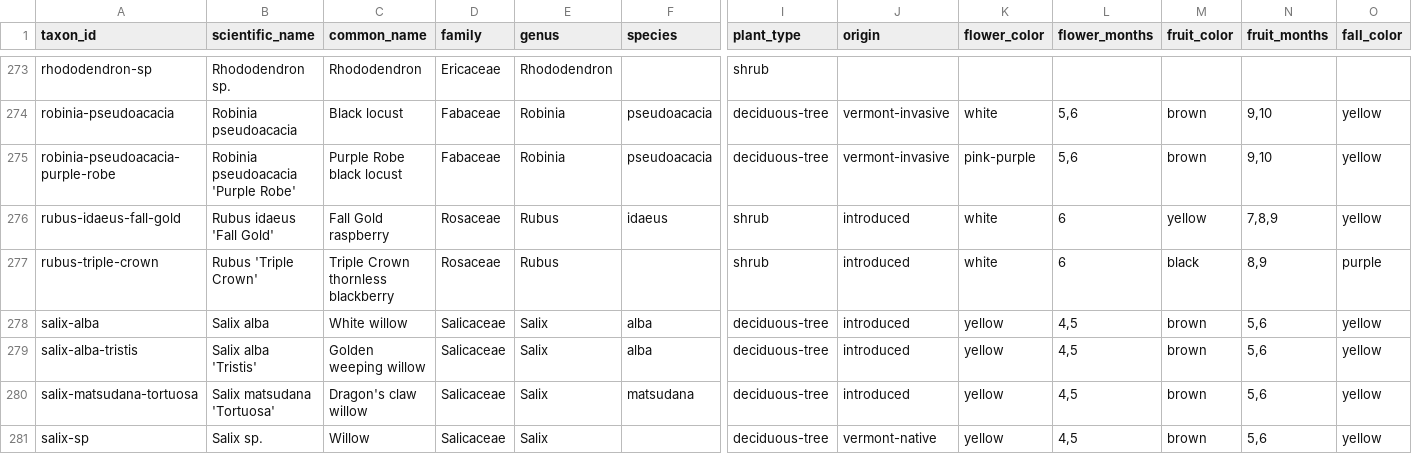
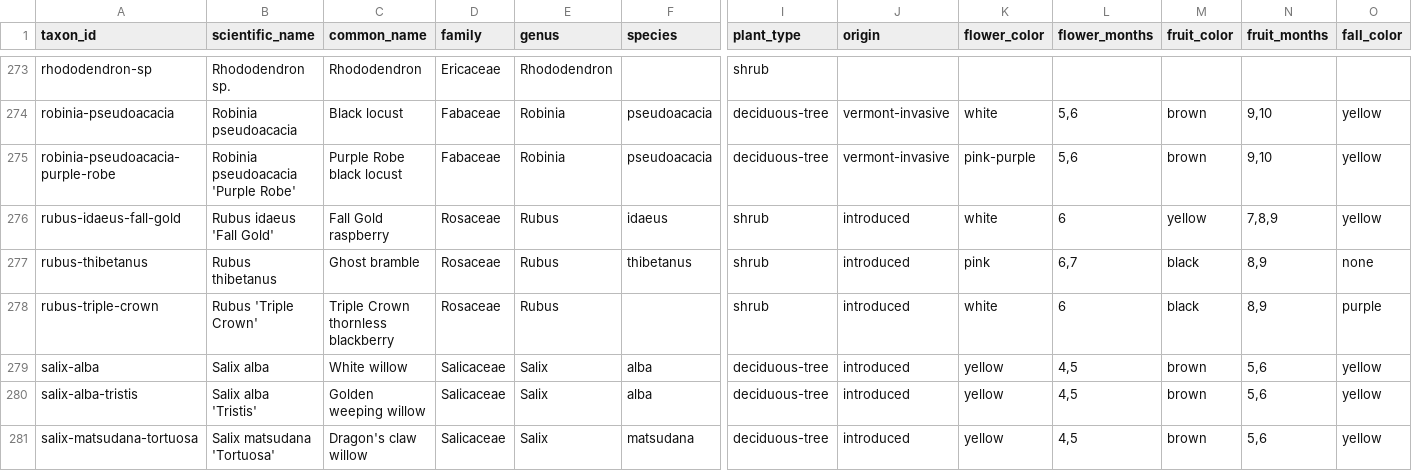
Before and after one commit to durodriguez/Florestas_VT, a CSV file: data/taxa.csv, drawn as a sheet; only a part is shown, gaps mark what is left out; the shorter side is filled out with more unchanged rows; rows hold the shown columns only; the diff names each change by its address in the sheet, - before the commit and + after, or states it on an @@ line.

```diff
--- a/data/taxa.csv
+++ b/data/taxa.csv
+row 277: rubus-thibetanus | Rubus thibetanus | Ghost bramble | Rosaceae | Rubus | thibetanus | shrub | introduced | pink | 6,7 | black | 8,9 | none
```
Also changed, not shown: data/species-aliases.csv, 1 other file.
